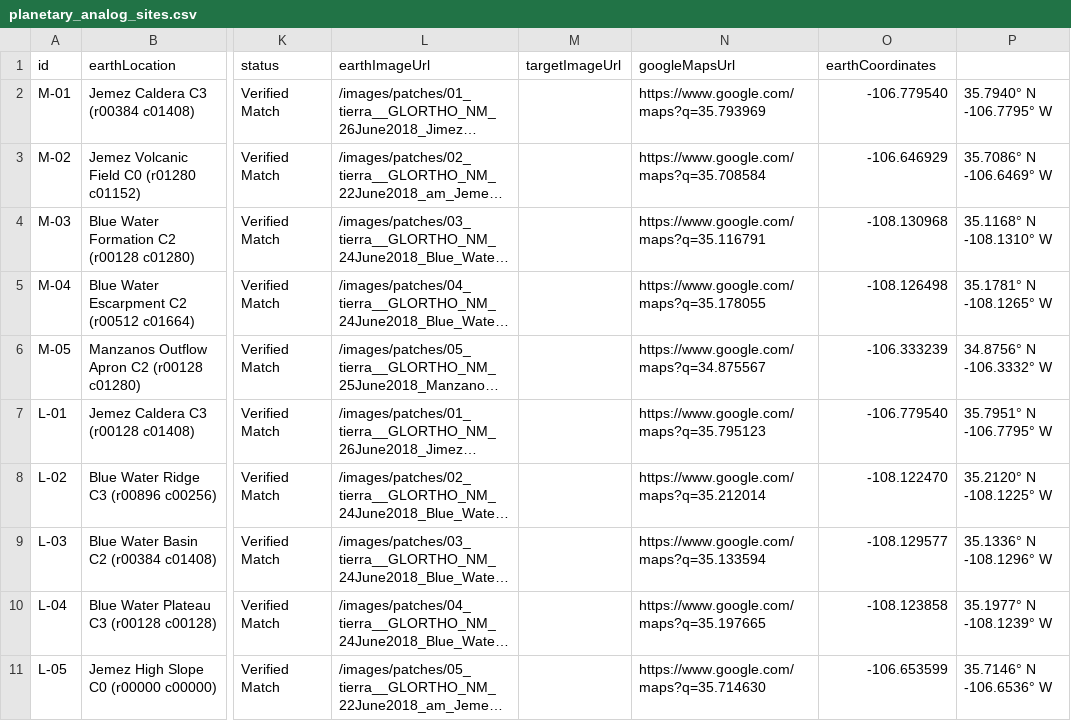
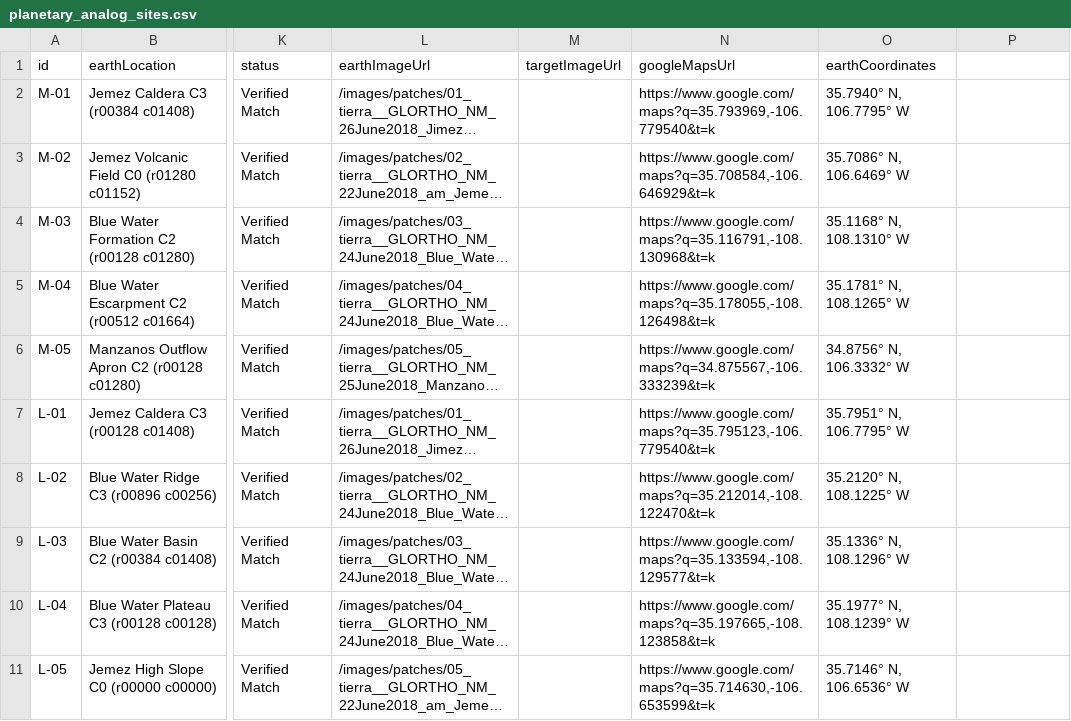
Before and after one commit to Chapinguin/chatgepecitos, a CSV file: frontend/public/data/planetary_analog_sites.csv, drawn as a sheet; only a part is shown, gaps mark what is left out; long unchanged cells end in …; the diff names each change by its address in the sheet, - before the commit and + after, or states it on an @@ line.

Commit message:
fix(maps): escape URLs in CSV with quotes and add satellite view parameter to pinpoint exact New Mexico coordinates

```diff
--- a/frontend/public/data/planetary_analog_sites.csv
+++ b/frontend/public/data/planetary_analog_sites.csv
-N2 (googleMapsUrl): https://www.google.com/maps?q=35.793969
+N2 (googleMapsUrl): https://www.google.com/maps?q=35.793969,-106.779540&t=k
-O2 (earthCoordinates): -106.779540
+O2 (earthCoordinates): 35.7940° N, 106.7795° W
-P2: 35.7940° N -106.7795° W
+P2: (empty)
-N3 (googleMapsUrl): https://www.google.com/maps?q=35.708584
+N3 (googleMapsUrl): https://www.google.com/maps?q=35.708584,-106.646929&t=k
-O3 (earthCoordinates): -106.646929
+O3 (earthCoordinates): 35.7086° N, 106.6469° W
-P3: 35.7086° N -106.6469° W
+P3: (empty)
-N4 (googleMapsUrl): https://www.google.com/maps?q=35.116791
+N4 (googleMapsUrl): https://www.google.com/maps?q=35.116791,-108.130968&t=k
-O4 (earthCoordinates): -108.130968
+O4 (earthCoordinates): 35.1168° N, 108.1310° W
-P4: 35.1168° N -108.1310° W
+P4: (empty)
-N5 (googleMapsUrl): https://www.google.com/maps?q=35.178055
+N5 (googleMapsUrl): https://www.google.com/maps?q=35.178055,-108.126498&t=k
-O5 (earthCoordinates): -108.126498
+O5 (earthCoordinates): 35.1781° N, 108.1265° W
-P5: 35.1781° N -108.1265° W
+P5: (empty)
-N6 (googleMapsUrl): https://www.google.com/maps?q=34.875567
+N6 (googleMapsUrl): https://www.google.com/maps?q=34.875567,-106.333239&t=k
-O6 (earthCoordinates): -106.333239
+O6 (earthCoordinates): 34.8756° N, 106.3332° W
-P6: 34.8756° N -106.3332° W
+P6: (empty)
-N7 (googleMapsUrl): https://www.google.com/maps?q=35.795123
+N7 (googleMapsUrl): https://www.google.com/maps?q=35.795123,-106.779540&t=k
-O7 (earthCoordinates): -106.779540
+O7 (earthCoordinates): 35.7951° N, 106.7795° W
-P7: 35.7951° N -106.7795° W
+P7: (empty)
-N8 (googleMapsUrl): https://www.google.com/maps?q=35.212014
+N8 (googleMapsUrl): https://www.google.com/maps?q=35.212014,-108.122470&t=k
-O8 (earthCoordinates): -108.122470
+O8 (earthCoordinates): 35.2120° N, 108.1225° W
-P8: 35.2120° N -108.1225° W
+P8: (empty)
-N9 (googleMapsUrl): https://www.google.com/maps?q=35.133594
+N9 (googleMapsUrl): https://www.google.com/maps?q=35.133594,-108.129577&t=k
-O9 (earthCoordinates): -108.129577
+O9 (earthCoordinates): 35.1336° N, 108.1296° W
-P9: 35.1336° N -108.1296° W
+P9: (empty)
-N10 (googleMapsUrl): https://www.google.com/maps?q=35.197665
+N10 (googleMapsUrl): https://www.google.com/maps?q=35.197665,-108.123858&t=k
-O10 (earthCoordinates): -108.123858
+O10 (earthCoordinates): 35.1977° N, 108.1239° W
-P10: 35.1977° N -108.1239° W
+P10: (empty)
-N11 (googleMapsUrl): https://www.google.com/maps?q=35.714630
+N11 (googleMapsUrl): https://www.google.com/maps?q=35.714630,-106.653599&t=k
-O11 (earthCoordinates): -106.653599
+O11 (earthCoordinates): 35.7146° N, 106.6536° W
-P11: 35.7146° N -106.6536° W
+P11: (empty)
```
Also changed, not shown: 1 other file.
